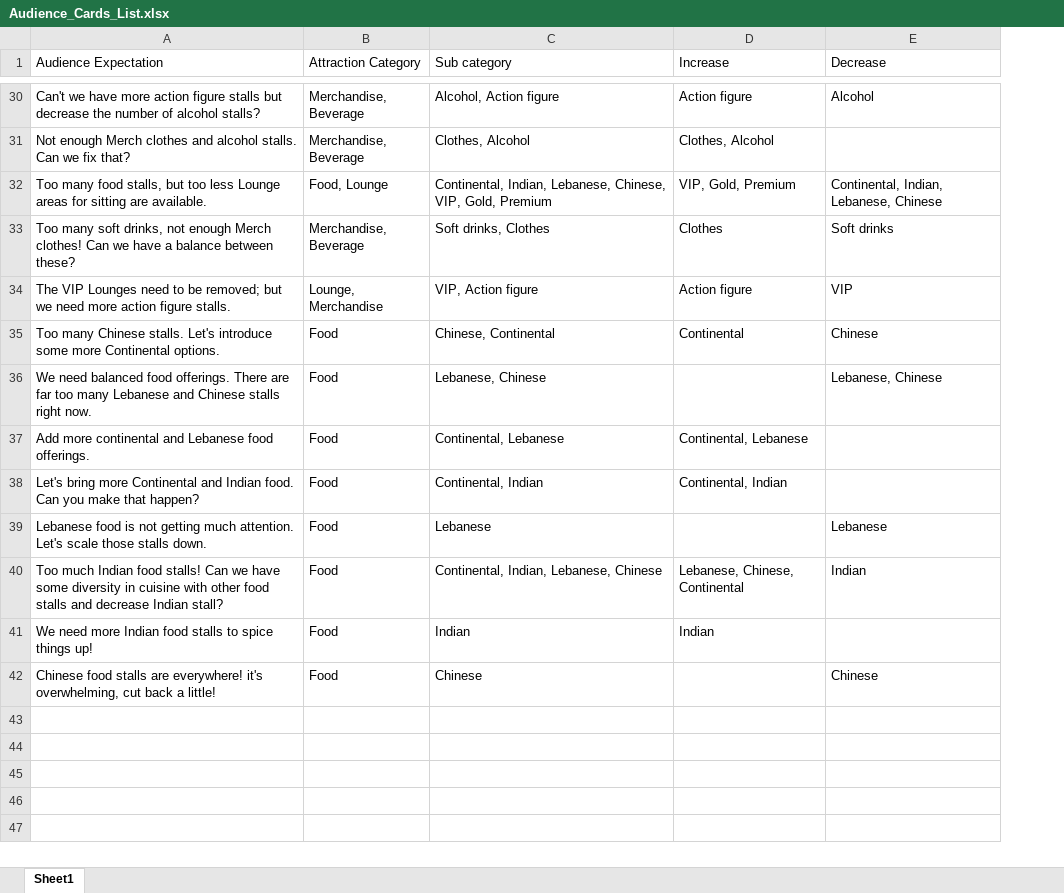
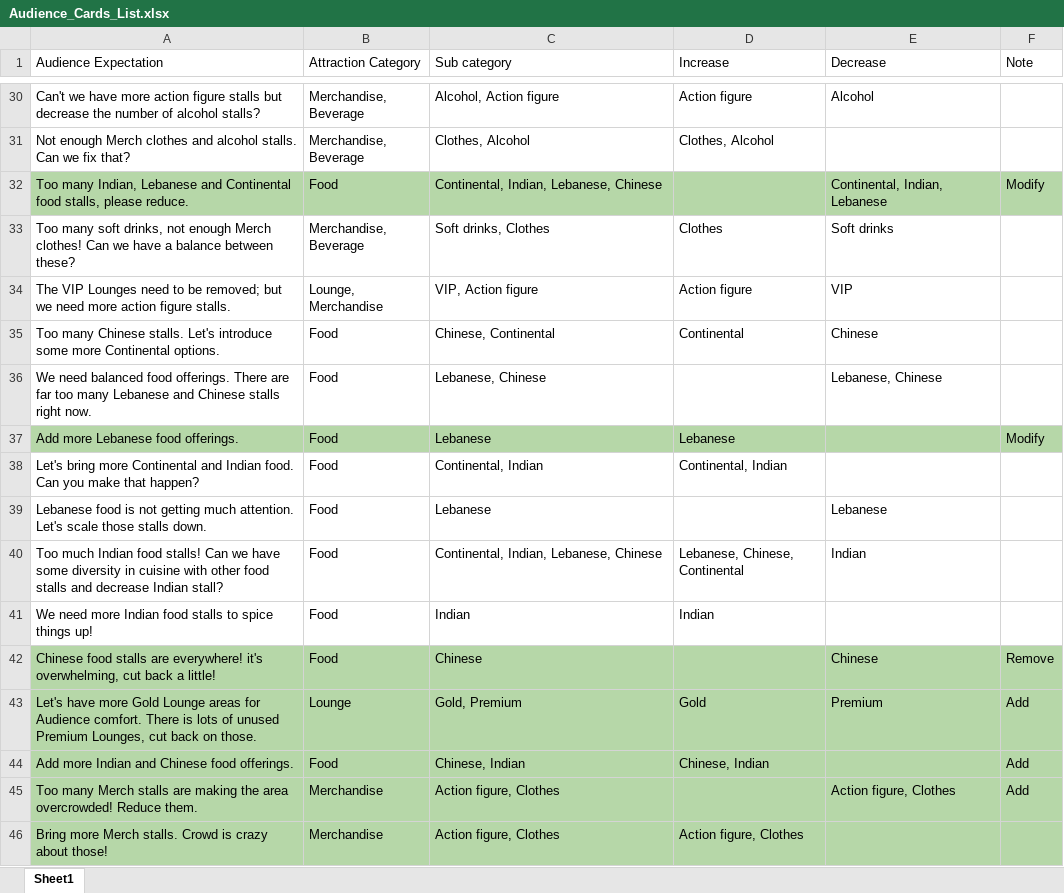
Before and after one commit to sristishree/MusicFever, an Excel workbook: analysis/Audience_Cards_List.xlsx, sheet Sheet1, drawn as a sheet; only a part is shown, gaps mark what is left out; values as stored, in another font and other column widths than the file's, no borders; charts and pictures and table styles not drawn; removed rows and columns are numbered as before the commit, all else as after; the diff covers the shown part only; the diff names each change by its address in the sheet, - before the commit and + after, or states it on an @@ line.

Commit message:
Analysis of Audience cards

```diff
--- a/analysis/Audience_Cards_List.xlsx (sheet Sheet1)
+++ b/analysis/Audience_Cards_List.xlsx (sheet Sheet1)
+column F (Note), row 42: Remove
-row 32: Too many food stalls, but too less Lounge areas for sitting are available. | Food, Lounge | Continental, Indian, Lebanese, Chinese, VIP, Gold, Premium | VIP, Gold, Premium | Continental, Indian, Lebanese, Chinese
+row 32: Too many Indian, Lebanese and Continental food stalls, please reduce. | Food | Continental, Indian, Lebanese, Chinese |  | Continental, Indian, Lebanese | Modify
-row 37: Add more continental and Lebanese food offerings. | Food | Continental, Lebanese | Continental, Lebanese
+row 37: Add more Lebanese food offerings. | Food | Lebanese | Lebanese |  | Modify
-A42:E42 fill: none
+A42:E42 fill: #B6D7A8
+row 43: Let's have more Gold Lounge areas for Audience comfort. There is lots of unused Premium Lounges, cut back on those. | Lounge | Gold, Premium | Gold | Premium | Add
+row 44: Add more Indian and Chinese food offerings. | Food | Chinese, Indian | Chinese, Indian |  | Add
+row 45: Too many Merch stalls are making the area overcrowded! Reduce them. | Merchandise | Action figure, Clothes |  | Action figure, Clothes | Add
+row 46: Bring more Merch stalls. Crowd is crazy about those! | Merchandise | Action figure, Clothes | Action figure, Clothes
```
Also changed, not shown: 1 added row, 1 removed row, 10 edited cells and cell formats elsewhere in this sheet, 1 other file.
